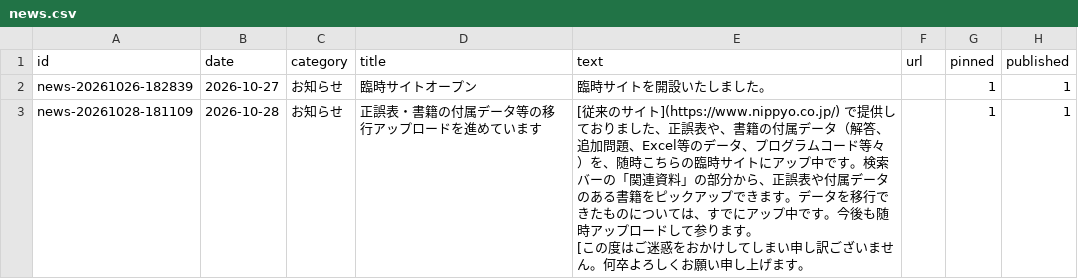
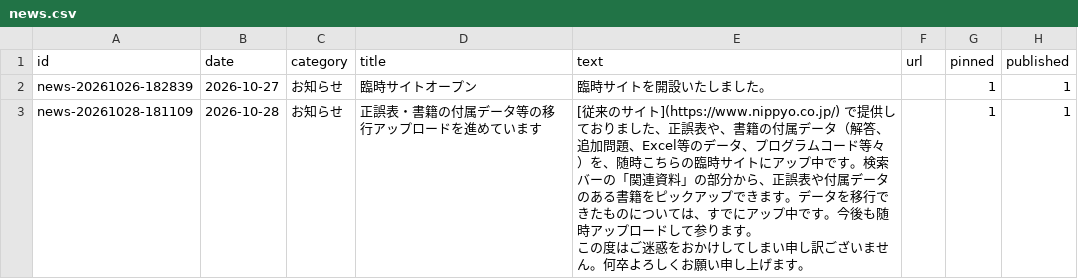
Before and after one commit to keisemi/nippyo, a CSV file: data/news.csv, drawn as a sheet.

```diff
--- a/data/news.csv
+++ b/data/news.csv
@@ -2,3 +2,3 @@
 news-20261026-182839,2026-10-27,お知らせ,臨時サイトオープン,臨時サイトを開設いたしました。,,1,1
-news-20261028-181109,2026-10-28,お知らせ,正誤表・書籍の付属データ等の移行アップロードを進めています,"[従来のサイト](https://www.nippyo.co.jp/) で提供しておりました、正誤表や、書籍の付属データ（解答、追加問題、Excel等のデータ、プログラムコード等々）を、随時こちらの臨時サイトにアップ中です。検索バーの「関連資料」の部分から、正誤表や付属データのある書籍をピックアップできます。データを移行できたものについては、すでにアップ中です。今後も随時アップロードして参ります。
-[この度はご迷惑をおかけしてしまい申し訳ございません。何卒よろしくお願い申し上げます。",,1,1
+news-20261028-181109,2026-10-28,お知らせ,正誤表・書籍の付属データ等の移行アップロードを進めています,"[従来のサイト](https://www.nippyo.co.jp/) で提供しておりました、正誤表や、書籍の付属データ（解答、追加問題、Excel等のデータ、プログラムコード等々）を、随時こちらの臨時サイトにアップ中です。検索バーの「関連資料」の部分から、正誤表や付属データのある書籍をピックアップできます。データを移行できたものについては、すでにアップ中です。今後も随時アップロードして参ります。
+この度はご迷惑をおかけしてしまい申し訳ございません。何卒よろしくお願い申し上げます。",,1,1
```
Also changed, not shown: 7 other files.
